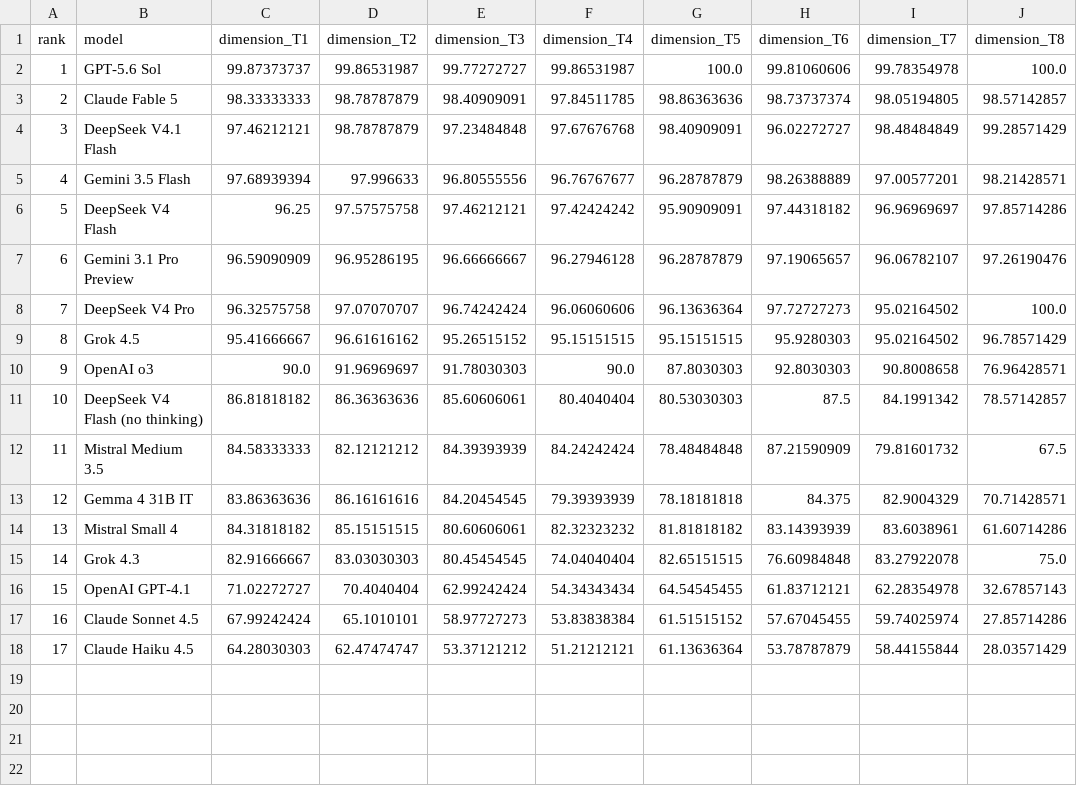
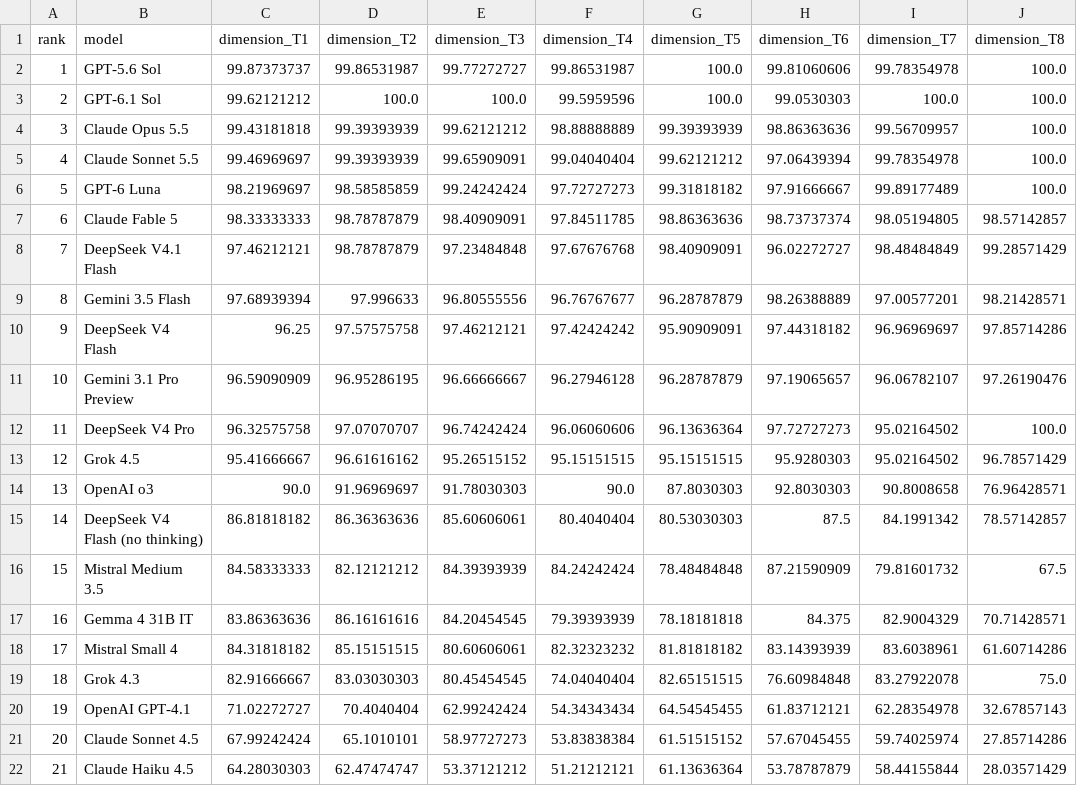
Before and after one commit to FrancescoBortot/UniAIBench-public, a CSV file: uniaibench/analysis/tables/t1_t8_profile_analysis_iii.csv, drawn as a sheet; addresses are those after the commit; the diff names each change by its address in the sheet, - before the commit and + after, or states it on an @@ line.

```diff
--- a/uniaibench/analysis/tables/t1_t8_profile_analysis_iii.csv
+++ b/uniaibench/analysis/tables/t1_t8_profile_analysis_iii.csv
+row 3: 2 | GPT-6.1 Sol | 99.62121212 | 100.0 | 100.0 | 99.5959596 | 100.0 | 99.0530303 | 100.0 | 100.0
+row 4: 3 | Claude Opus 5.5 | 99.43181818 | 99.39393939 | 99.62121212 | 98.88888889 | 99.39393939 | 98.86363636 | 99.56709957 | 100.0
+row 5: 4 | Claude Sonnet 5.5 | 99.46969697 | 99.39393939 | 99.65909091 | 99.04040404 | 99.62121212 | 97.06439394 | 99.78354978 | 100.0
+row 6: 5 | GPT-6 Luna | 98.21969697 | 98.58585859 | 99.24242424 | 97.72727273 | 99.31818182 | 97.91666667 | 99.89177489 | 100.0
@@ column A (rank) renumbered from row 7 down @@
```
Also changed, not shown: uniaibench/analysis/tables/main_ranking_analysis_iii.csv, uniaibench/analysis/tables/main_ranking_overall.csv, 50 other files.
